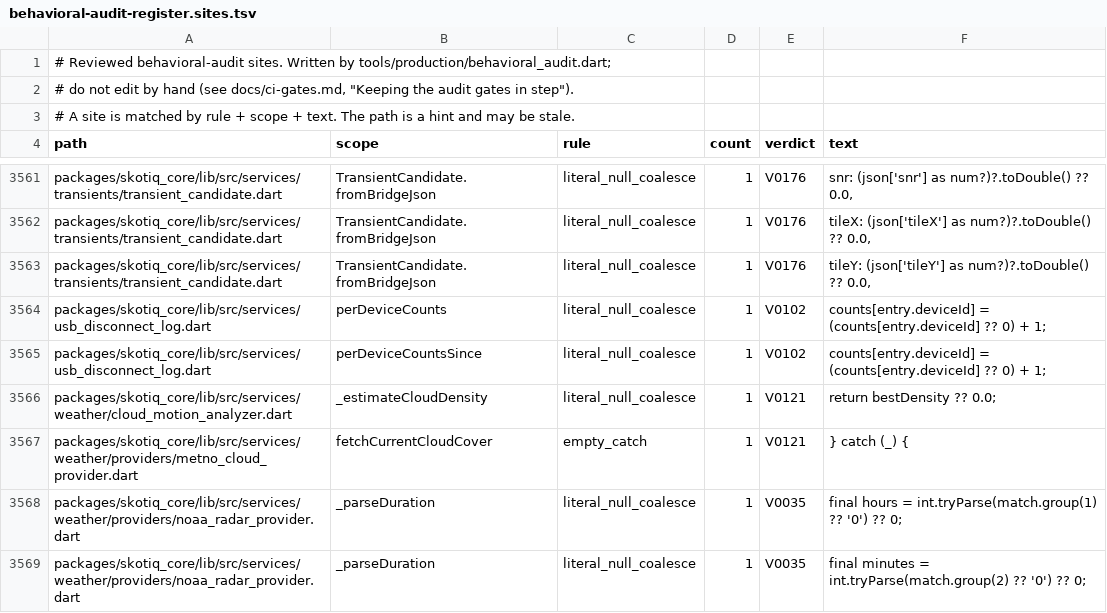
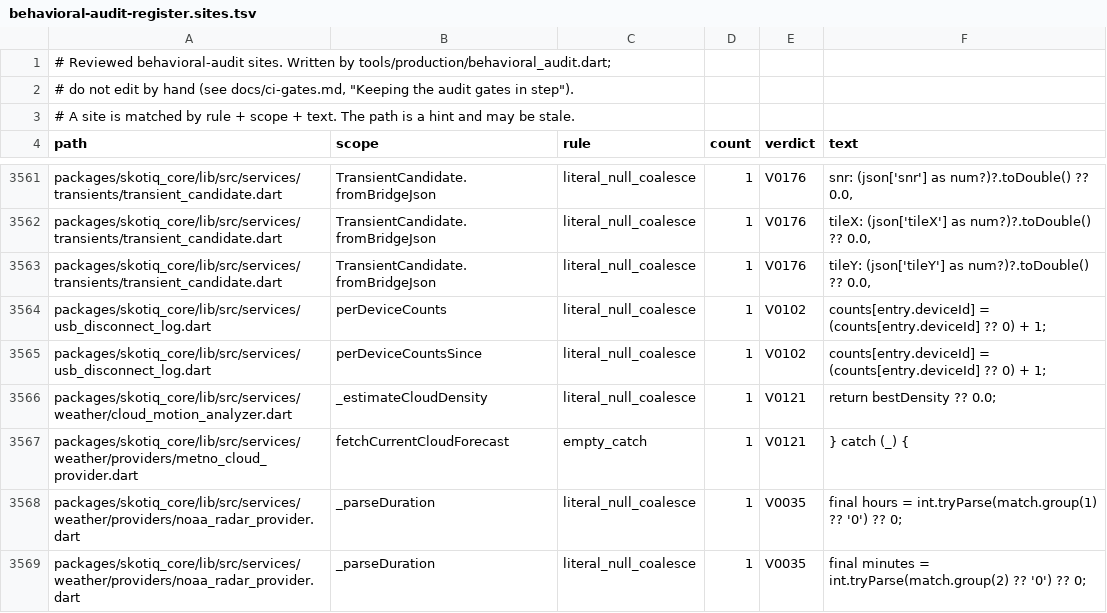
Before and after one commit to Scdouglas1999/Skotiq, a TSV file: docs/production-readiness/behavioral-audit-register.sites.tsv, drawn as a sheet; only a part is shown, gaps mark what is left out.

Commit message:
Identify forecast cloud cover separately from satellite observations

```diff
--- a/docs/production-readiness/behavioral-audit-register.sites.tsv
+++ b/docs/production-readiness/behavioral-audit-register.sites.tsv
@@ -3566,3 +3566,3 @@ packages/skotiq_core/lib/src/services/usb_disconnect_log.dart	perDeviceCountsSin
 packages/skotiq_core/lib/src/services/weather/cloud_motion_analyzer.dart	_estimateCloudDensity	literal_null_coalesce	1	V0121	return bestDensity ?? 0.0;
-packages/skotiq_core/lib/src/services/weather/providers/metno_cloud_provider.dart	fetchCurrentCloudCover	empty_catch	1	V0121	} catch (_) {
+packages/skotiq_core/lib/src/services/weather/providers/metno_cloud_provider.dart	fetchCurrentCloudForecast	empty_catch	1	V0121	} catch (_) {
 packages/skotiq_core/lib/src/services/weather/providers/noaa_radar_provider.dart	_parseDuration	literal_null_coalesce	1	V0035	final hours = int.tryParse(match.group(1) ?? '0') ?? 0;
```
Also changed, not shown: 13 other files.
